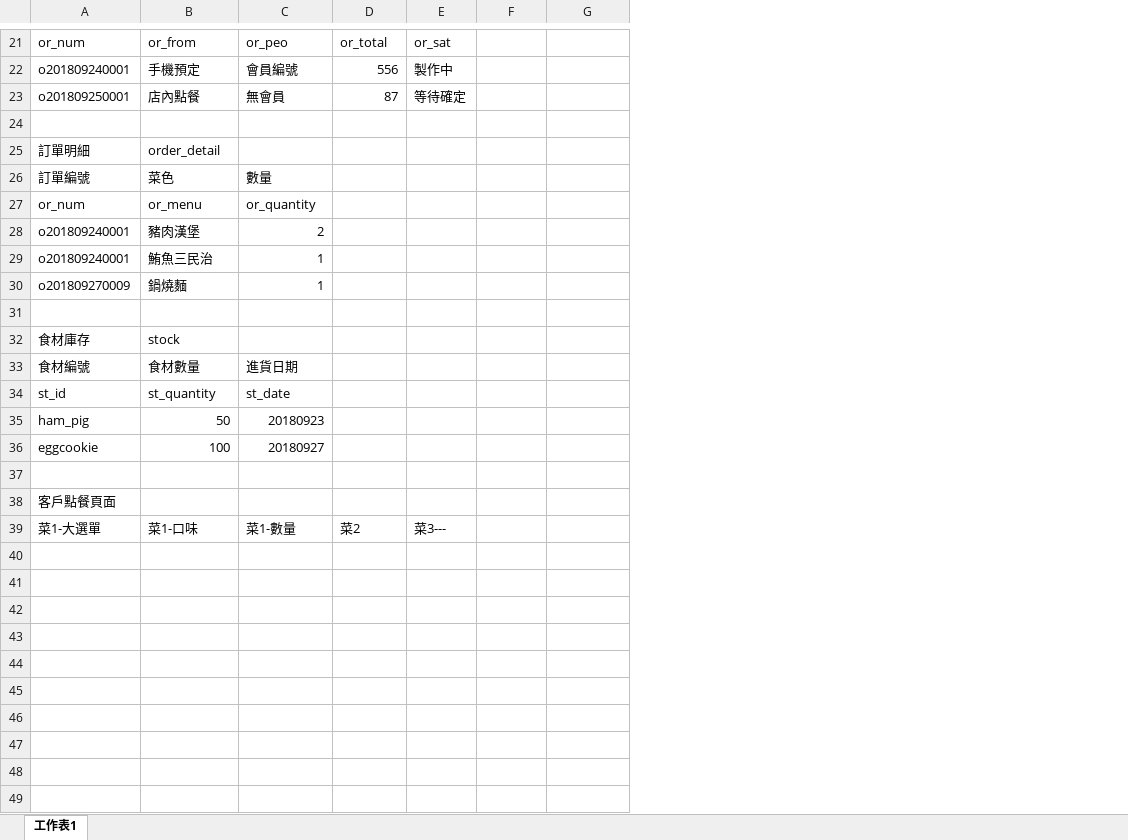
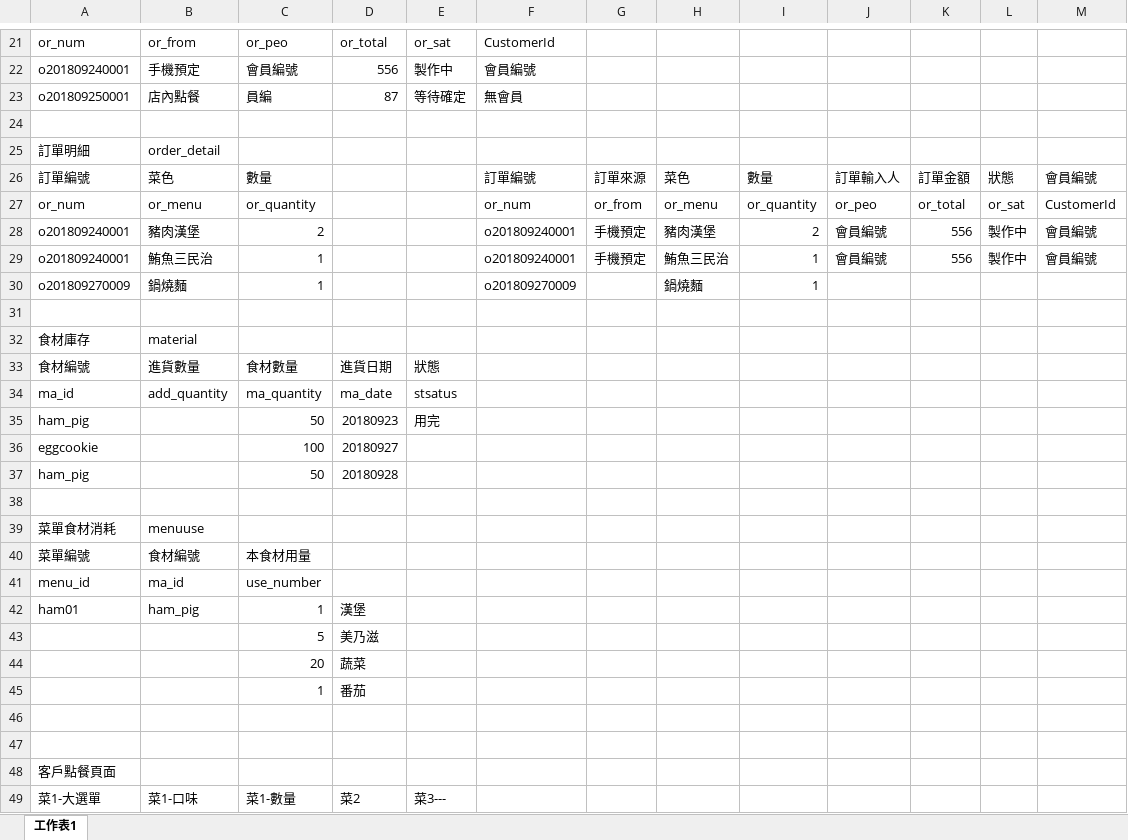
Before and after one commit to MrBearTW/NKNU_webapp, an Excel workbook: project/表單欄位規劃.xlsx, sheet 工作表1, drawn as a sheet; only a part is shown, gaps mark what is left out; values as stored, in another font and other column widths than the file's, no cell formats; removed rows and columns are numbered as before the commit, all else as after; the diff covers the shown part only; the diff names each change by its address in the sheet, - before the commit and + after, or states it on an @@ line.

```diff
--- a/project/表單欄位規劃.xlsx (sheet 工作表1)
+++ b/project/表單欄位規劃.xlsx (sheet 工作表1)
+column F, rows 21-30: CustomerId | 會員編號 | 無會員 |  |  | 訂單編號 | or_num | o201809240001 | o201809240001 | o201809270009
+column I, rows 26-30: 數量 | or_quantity | 2 | 1 | 1
+column J, rows 26-29: 訂單輸入人 | or_peo | 會員編號 | 會員編號
+column K, rows 26-29: 訂單金額 | or_total | 556 | 556
+column L, rows 26-29: 狀態 | or_sat | 製作中 | 製作中
+column M, rows 26-29: 會員編號 | CustomerId | 會員編號 | 會員編號
-C23: 無會員
+C23: 員編
-G26: (empty)
+G26: 訂單來源
-H26: (empty)
+H26: 菜色
-G27: (empty)
+G27: or_from
-H27: (empty)
+H27: or_menu
-G28:G29: (empty)
+G28:G29: 手機預定
-H28: (empty)
+H28: 豬肉漢堡
-H29: (empty)
+H29: 鮪魚三民治
-H30: (empty)
+H30: 鍋燒麵
-B32: stock
+B32: material
-row 33: 食材編號 | 食材數量 | 進貨日期
-row 34: st_id | st_quantity | st_date
+row 33: 食材編號 | 進貨數量 | 食材數量 | 進貨日期 | 狀態
+row 34: ma_id | add_quantity | ma_quantity | ma_date | stsatus
+row 35: ham_pig |  | 50 | 20180923 | 用完
+row 36: eggcookie |  | 100 | 20180927
+row 37: ham_pig |  | 50 | 20180928
-row 38: ham_pig | 50 | 20180923
+row 38: (empty)
+row 39: 菜單食材消耗 | menuuse
+row 40: 菜單編號 | 食材編號 | 本食材用量
+row 41: menu_id | ma_id | use_number
+row 42: ham01 | ham_pig | 1 | 漢堡
+row 43:  |  | 5 | 美乃滋
+row 44:  |  | 20 | 蔬菜
+row 45:  |  | 1 | 番茄
-row 46: eggcookie | 100 | 20180927
+row 46: (empty)
```
Also changed, not shown: 4 added rows and 4 removed rows elsewhere in this sheet, cell formats, project/菜單.xlsx, 30 other files.
